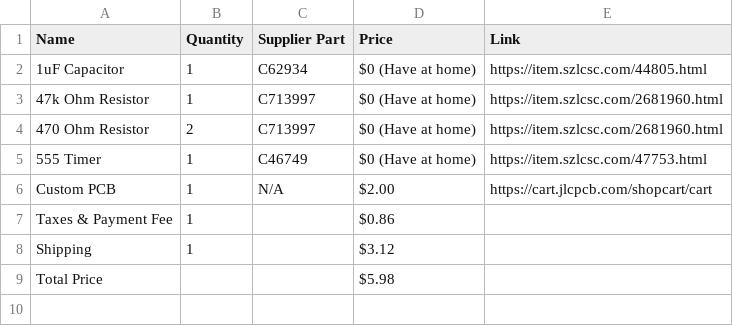
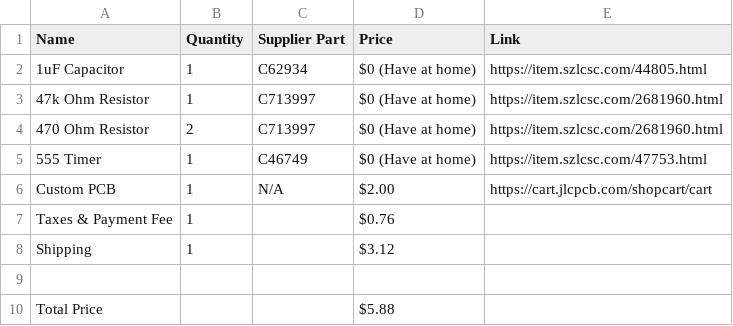
Before and after one commit to kaushik2008/RailRoadSim, a CSV file: BOM - RailRoadLights_2025-12-05 (1).csv, drawn as a sheet.

Commit message:
Update BOM - RailRoadLights_2025-12-05 (1).csv

```diff
--- a/BOM - RailRoadLights_2025-12-05 (1).csv
+++ b/BOM - RailRoadLights_2025-12-05 (1).csv
@@ -6,4 +6,5 @@ Name,Quantity,Supplier Part,Price,Link
 Custom PCB ,1,N/A,$2.00,https://cart.jlcpcb.com/shopcart/cart
-Taxes & Payment Fee,1,,$0.86,
+Taxes & Payment Fee,1,,$0.76,
 Shipping,1,,$3.12,
-Total Price,,,$5.98,
+
+Total Price,,,$5.88,
```
